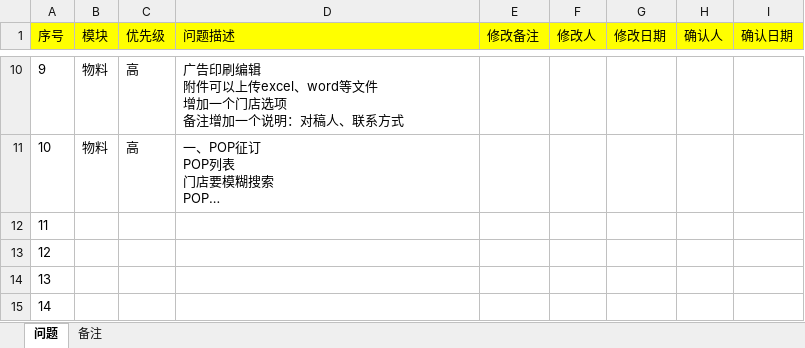
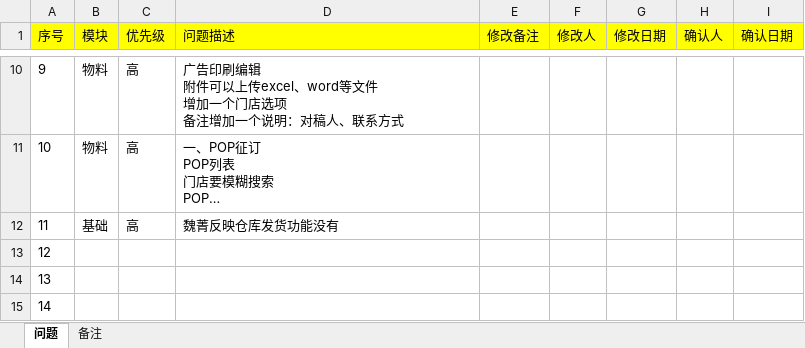
Before and after one commit to xiaerbanee/dlsmonastery, an Excel workbook: doc/待办事项.xlsx, sheet 问题, drawn as a sheet; only a part is shown, gaps mark what is left out; long unchanged cells end in …; values as stored, in another font and other column widths than the file's, no borders; the diff names each change by its address in the sheet, - before the commit and + after, or states it on an @@ line.

Commit message:
出库单打印

```diff
--- a/doc/待办事项.xlsx (sheet 问题)
+++ b/doc/待办事项.xlsx (sheet 问题)
-B12 (模块): (empty)
+B12 (模块): 基础
-C12 (优先级): (empty)
+C12 (优先级): 高
-D12 (问题描述): (empty)
+D12 (问题描述): 魏菁反映仓库发货功能没有
```
